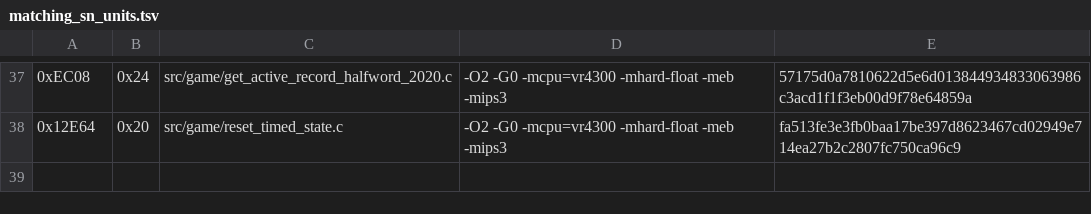
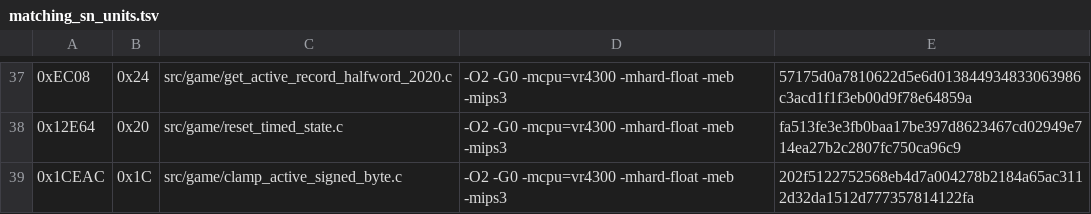
Before and after one commit to TheGh0stShip/Rugrats-Scavenger-Hunt, a TSV file: config/us/matching_sn_units.tsv, drawn as a sheet; only a part is shown, gaps mark what is left out.

```diff
--- a/config/us/matching_sn_units.tsv
+++ b/config/us/matching_sn_units.tsv
@@ -38 +38,2 @@
 0x12E64	0x20	src/game/reset_timed_state.c	-O2 -G0 -mcpu=vr4300 -mhard-float -meb -mips3	fa513fe3e3fb0baa17be397d8623467cd02949e714ea27b2c2807fc750ca96c9
+0x1CEAC	0x1C	src/game/clamp_active_signed_byte.c	-O2 -G0 -mcpu=vr4300 -mhard-float -meb -mips3	202f5122752568eb4d7a004278b2184a65ac3112d32da1512d777357814122fa
```
Also changed, not shown: config/us/matching_units.tsv, 12 other files.
